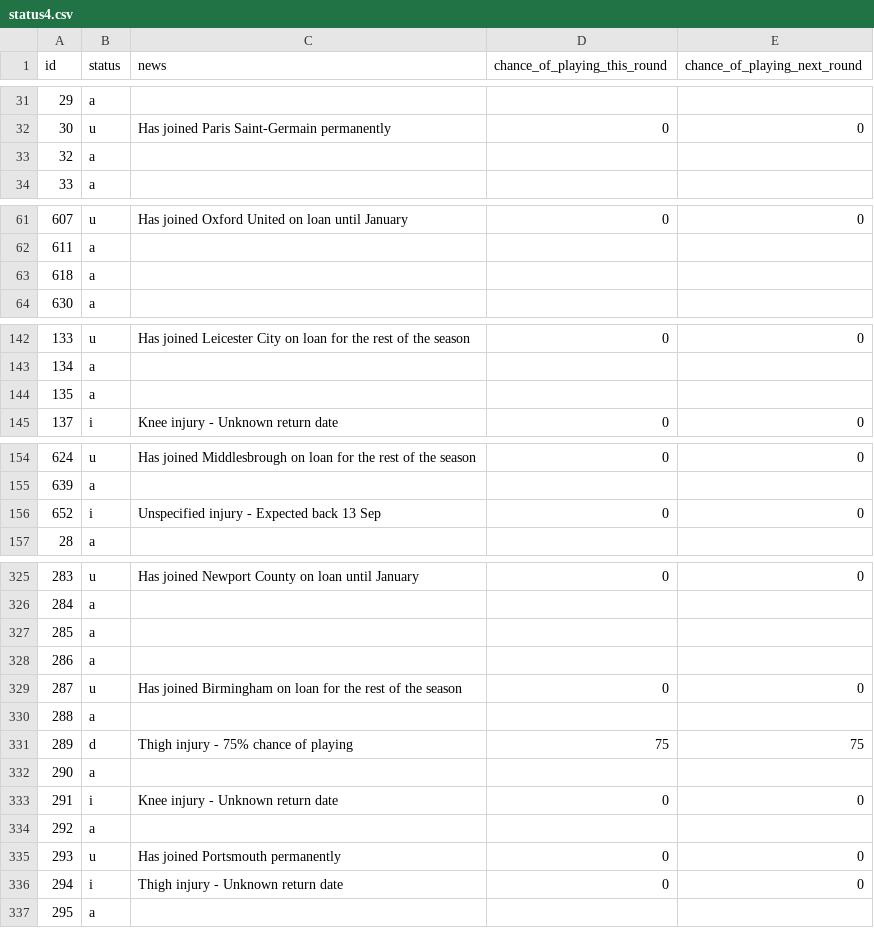
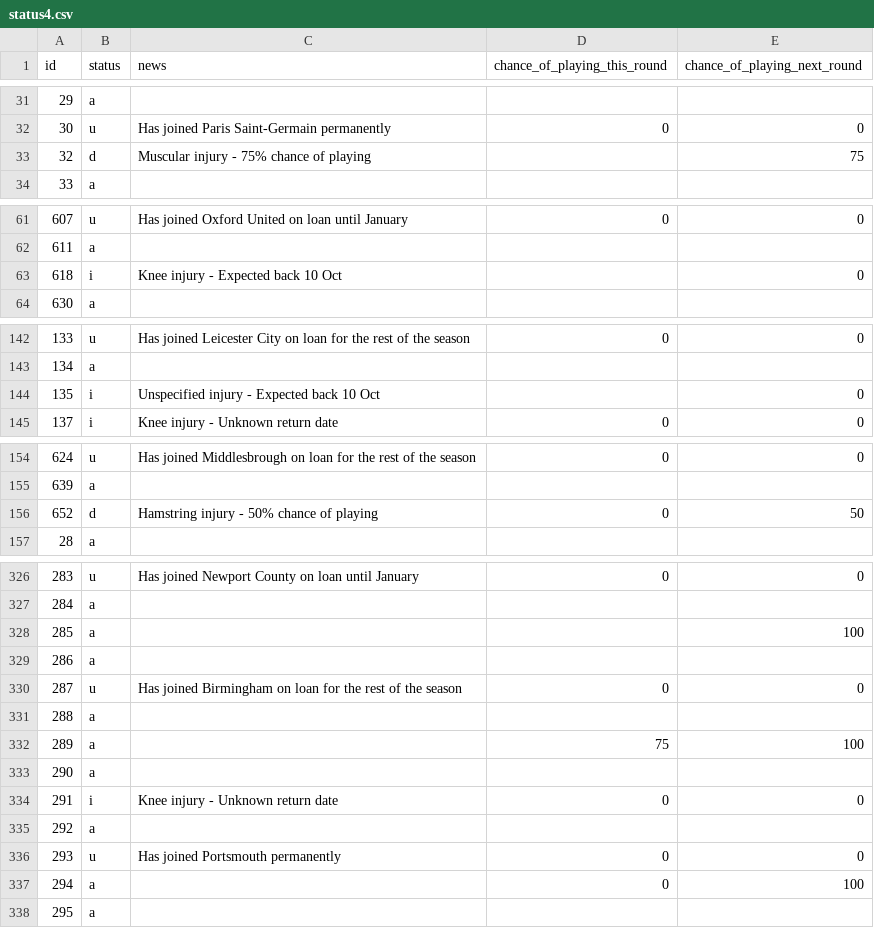
Before and after one commit to Niceiyke/fantasy-football-manager-data, a CSV file: data/2026-27/gws/status4.csv, drawn as a sheet; only a part is shown, gaps mark what is left out; the diff covers the shown part only.

```diff
--- a/data/2026-27/gws/status4.csv
+++ b/data/2026-27/gws/status4.csv
@@ -32,3 +32,3 @@ id,status,news,chance_of_playing_this_round,chance_of_playing_next_round
 30,u,Has joined Paris Saint-Germain permanently,0,0
-32,a,,,
+32,d,Muscular injury - 75% chance of playing,,75
 33,a,,,
@@ -62,3 +62,3 @@ id,status,news,chance_of_playing_this_round,chance_of_playing_next_round
 611,a,,,
-618,a,,,
+618,i,Knee injury - Expected back 10 Oct,,0
 630,a,,,
@@ -143,3 +143,3 @@ id,status,news,chance_of_playing_this_round,chance_of_playing_next_round
 134,a,,,
-135,a,,,
+135,i,Unspecified injury - Expected back 10 Oct,,0
 137,i,Knee injury - Unknown return date,0,0
@@ -155,3 +155,3 @@ id,status,news,chance_of_playing_this_round,chance_of_playing_next_round
 639,a,,,
-652,i,Unspecified injury - Expected back 13 Sep,0,0
+652,d,Hamstring injury - 50% chance of playing,0,50
 28,a,,,
@@ -326,3 +327,3 @@ id,status,news,chance_of_playing_this_round,chance_of_playing_next_round
 284,a,,,
-285,a,,,
+285,a,,,100
 286,a,,,
@@ -330,3 +331,3 @@ id,status,news,chance_of_playing_this_round,chance_of_playing_next_round
 288,a,,,
-289,d,Thigh injury - 75% chance of playing,75,75
+289,a,,75,100
 290,a,,,
@@ -335,3 +336,3 @@ id,status,news,chance_of_playing_this_round,chance_of_playing_next_round
 293,u,Has joined Portsmouth permanently,0,0
-294,i,Thigh injury - Unknown return date,0,0
+294,a,,0,100
 295,a,,,
```
Also changed, not shown: 1 added row and 39 edited cells elsewhere in this file, data/2026-27/gws/ownership4.csv, data/2026-27/gws/xP4.csv.
